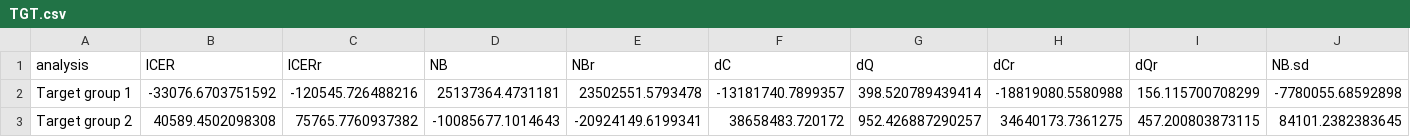
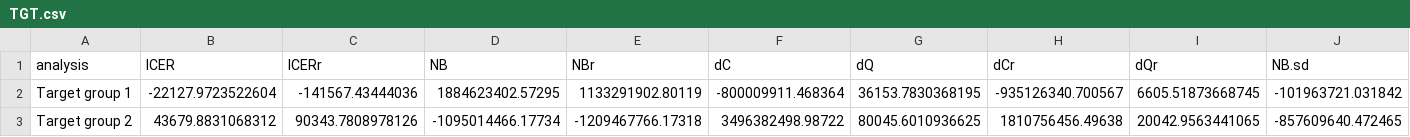
Before and after one commit to nmafirakureva/PPDpathways, a CSV file: transmission/plots/TGT.csv, drawn as a sheet; only a part is shown; the diff covers the shown part only; the diff names each change by its address in the sheet, - before the commit and + after, or states it on an @@ line.

```diff
--- a/transmission/plots/TGT.csv
+++ b/transmission/plots/TGT.csv
-B2 (ICER): -33076.6703751592
+B2 (ICER): -22127.9723522604
-C2 (ICERr): -120545.726488216
+C2 (ICERr): -141567.43444036
-D2 (NB): 25137364.4731181
+D2 (NB): 1884623402.57295
-E2 (NBr): 23502551.5793478
+E2 (NBr): 1133291902.80119
-F2 (dC): -13181740.7899357
+F2 (dC): -800009911.468364
-G2 (dQ): 398.520789439414
+G2 (dQ): 36153.7830368195
-H2 (dCr): -18819080.5580988
+H2 (dCr): -935126340.700567
-I2 (dQr): 156.115700708299
+I2 (dQr): 6605.51873668745
-J2 (NB.sd): -7780055.68592898
+J2 (NB.sd): -101963721.031842
-B3 (ICER): 40589.4502098308
+B3 (ICER): 43679.8831068312
-C3 (ICERr): 75765.7760937382
+C3 (ICERr): 90343.7808978126
-D3 (NB): -10085677.1014643
+D3 (NB): -1095014466.17734
-E3 (NBr): -20924149.6199341
+E3 (NBr): -1209467766.17318
-F3 (dC): 38658483.720172
+F3 (dC): 3496382498.98722
-G3 (dQ): 952.426887290257
+G3 (dQ): 80045.6010936625
-H3 (dCr): 34640173.7361275
+H3 (dCr): 1810756456.49638
-I3 (dQr): 457.200803873115
+I3 (dQr): 20042.9563441065
-J3 (NB.sd): 84101.2382383645
+J3 (NB.sd): -857609640.472465
```
Also changed, not shown: 10 edited cells elsewhere in this file, 6 other files.
